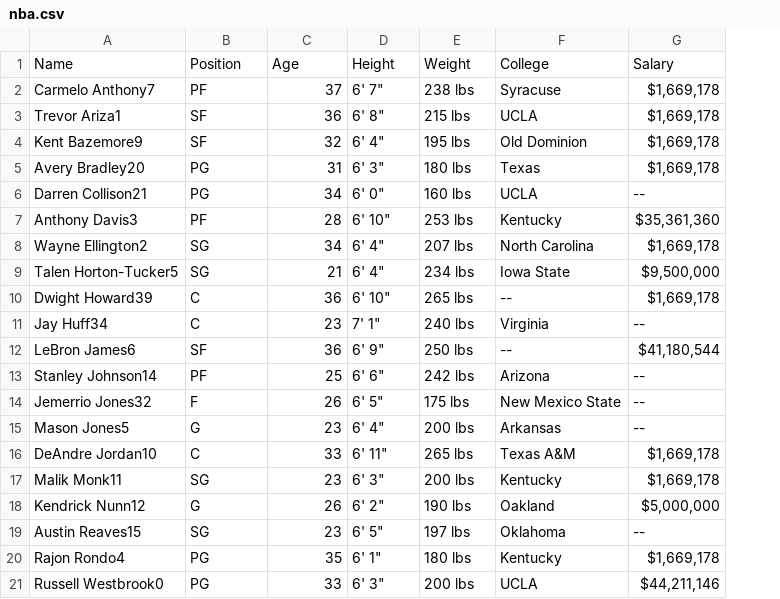
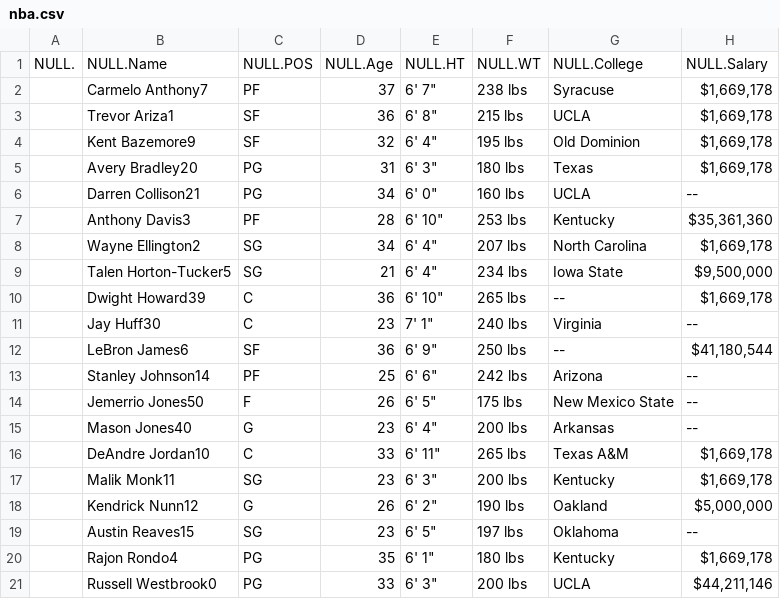
Before and after one commit to NicJC/NBA, a CSV file: nba.csv, drawn as a sheet; removed rows and columns are numbered as before the commit, all else as after; the diff names each change by its address in the sheet, - before the commit and + after, or states it on an @@ line.

```diff
--- a/nba.csv
+++ b/nba.csv
+column A, empty
-row 1: Name | Position | Age | Height | Weight | College | Salary
+row 1: NULL. | NULL.Name | NULL.POS | NULL.Age | NULL.HT | NULL.WT | NULL.College | NULL.Salary
-B11: Jay Huff34
+B11: Jay Huff30
-B14: Jemerrio Jones32
+B14: Jemerrio Jones50
-B15: Mason Jones5
+B15: Mason Jones40
```
Also changed, not shown: 5 other files.
